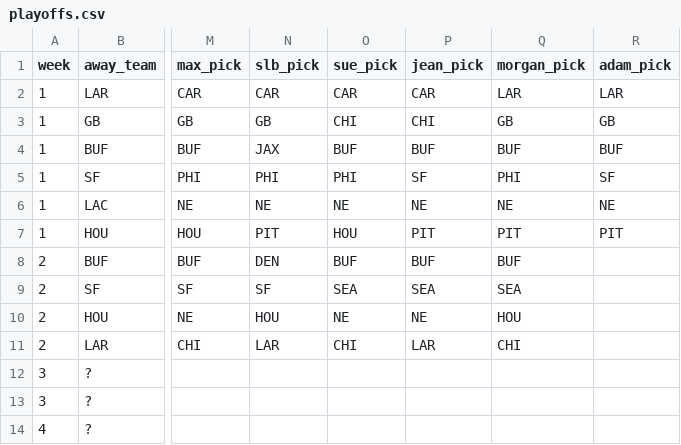
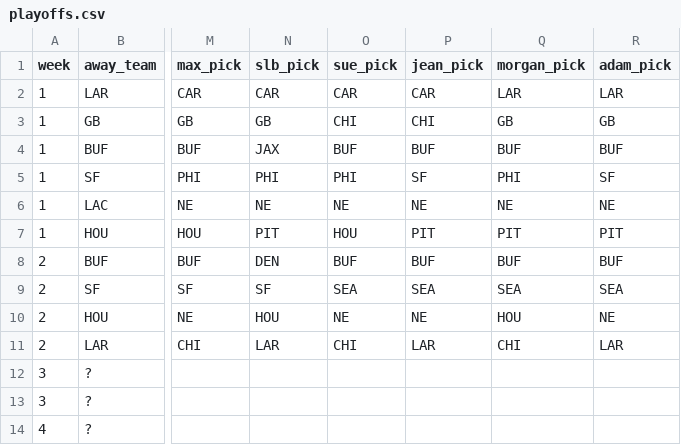
Before and after one commit to bileschi/pierogi_pickem, a CSV file: 2025_2026/playoffs.csv, drawn as a sheet; only a part is shown, gaps mark what is left out; the diff names each change by its address in the sheet, - before the commit and + after, or states it on an @@ line.

Commit message:
adam picks week 2

```diff
--- a/2025_2026/playoffs.csv
+++ b/2025_2026/playoffs.csv
-R8 (adam_pick): (empty)
+R8 (adam_pick): BUF
-R9 (adam_pick): (empty)
+R9 (adam_pick): SEA
-R10 (adam_pick): (empty)
+R10 (adam_pick): NE
-R11 (adam_pick): (empty)
+R11 (adam_pick): LAR
```
